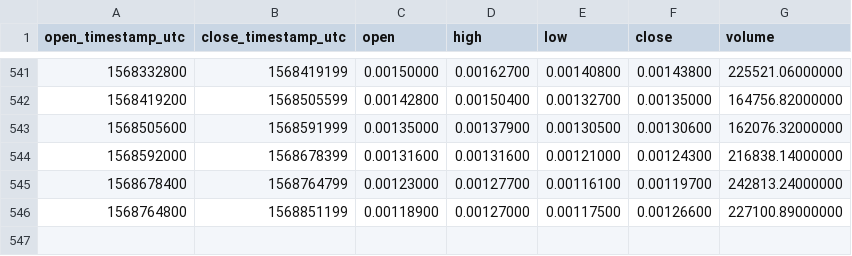
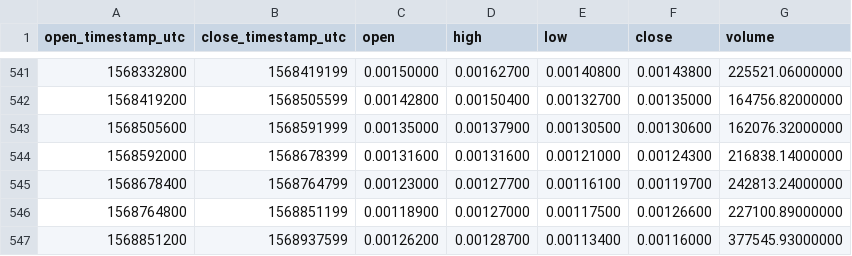
Before and after one commit to cryptobigbro/binance-WANETH, a CSV file: binance-WANETH-1d.csv, drawn as a sheet; only a part is shown, gaps mark what is left out.

Commit message:
Update OHLCV data.

```diff
--- a/binance-WANETH-1d.csv
+++ b/binance-WANETH-1d.csv
@@ -546 +546,2 @@ open_timestamp_utc,close_timestamp_utc,open,high,low,close,volume
 1568764800,1568851199,0.00118900,0.00127000,0.00117500,0.00126600,227100.89000000
+1568851200,1568937599,0.00126200,0.00128700,0.00113400,0.00116000,377545.93000000
```
Also changed, not shown: 1 other file.
